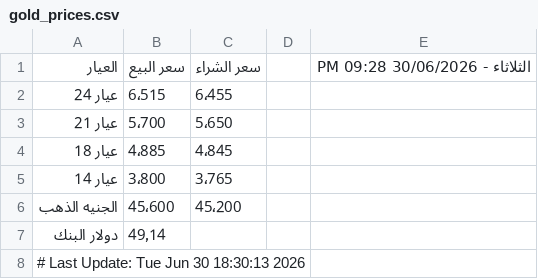
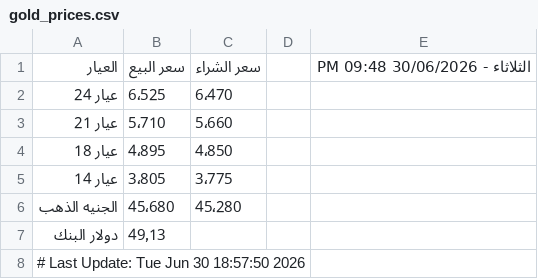
Before and after one commit to abodaapp-hash/-update_gold_prices.py, a CSV file: data/gold_prices.csv, drawn as a sheet.

```diff
--- a/data/gold_prices.csv
+++ b/data/gold_prices.csv
@@ -1,8 +1,8 @@
-العيار,سعر البيع,سعر الشراء,,الثلاثاء - 30/06/2026 09:28 PM
-عيار 24,6٬515,6٬455,,
-عيار 21,5٬700,5٬650,,
-عيار 18,4٬885,4٬845,,
-عيار 14,3٬800,3٬765,,
-الجنيه الذهب,45٬600,45٬200,,
-دولار البنك,49٫14,,,
-# Last Update: Tue Jun 30 18:30:13 2026
+العيار,سعر البيع,سعر الشراء,,الثلاثاء - 30/06/2026 09:48 PM
+عيار 24,6٬525,6٬470,,
+عيار 21,5٬710,5٬660,,
+عيار 18,4٬895,4٬850,,
+عيار 14,3٬805,3٬775,,
+الجنيه الذهب,45٬680,45٬280,,
+دولار البنك,49٫13,,,
+# Last Update: Tue Jun 30 18:57:50 2026
```
